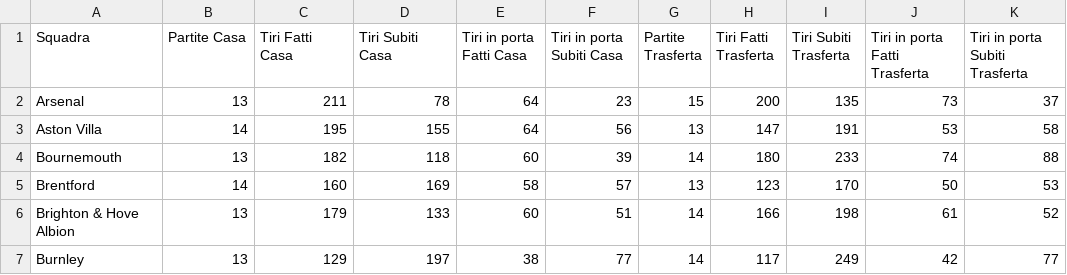
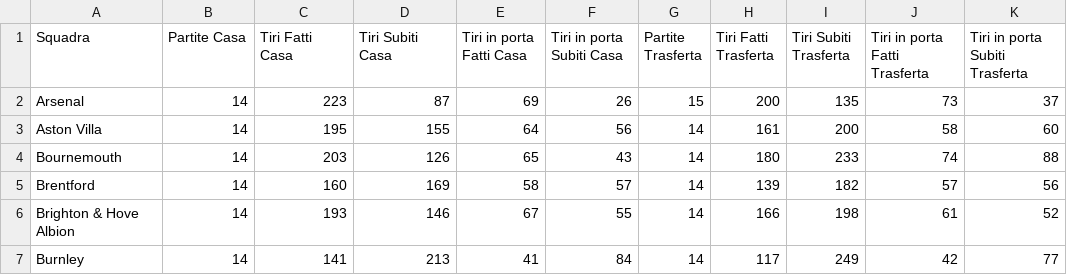
Before and after one commit to thekingprediction-maker/Server_probetai, a CSV file: TIRI_PREMIER_LEAGUE - DATI TIRI TOTALI E TIRI IN PORTA STAGIONE 2025_26.csv, drawn as a sheet; only a part is shown; the diff covers the shown part only.

Commit message:
Add files via upload

```diff
--- a/TIRI_PREMIER_LEAGUE - DATI TIRI TOTALI E TIRI IN PORTA STAGIONE 2025_26.csv
+++ b/TIRI_PREMIER_LEAGUE - DATI TIRI TOTALI E TIRI IN PORTA STAGIONE 2025_26.csv
@@ -1,7 +1,7 @@
 Squadra;Partite Casa;Tiri Fatti Casa;Tiri Subiti Casa;Tiri in porta Fatti Casa;Tiri in porta Subiti Casa;Partite Trasferta;Tiri Fatti Trasferta;Tiri Subiti Trasferta;Tiri in porta Fatti Trasferta;Tiri in porta Subiti Trasferta
-Arsenal;13;211;78;64;23;15;200;135;73;37
-Aston Villa;14;195;155;64;56;13;147;191;53;58
-Bournemouth;13;182;118;60;39;14;180;233;74;88
-Brentford;14;160;169;58;57;13;123;170;50;53
-Brighton & Hove Albion;13;179;133;60;51;14;166;198;61;52
-Burnley;13;129;197;38;77;14;117;249;42;77
+Arsenal;14;223;87;69;26;15;200;135;73;37
+Aston Villa;14;195;155;64;56;14;161;200;58;60
+Bournemouth;14;203;126;65;43;14;180;233;74;88
+Brentford;14;160;169;58;57;14;139;182;57;56
+Brighton & Hove Albion;14;193;146;67;55;14;166;198;61;52
+Burnley;14;141;213;41;84;14;117;249;42;77
```
Also changed, not shown: 70 edited cells elsewhere in this file.
